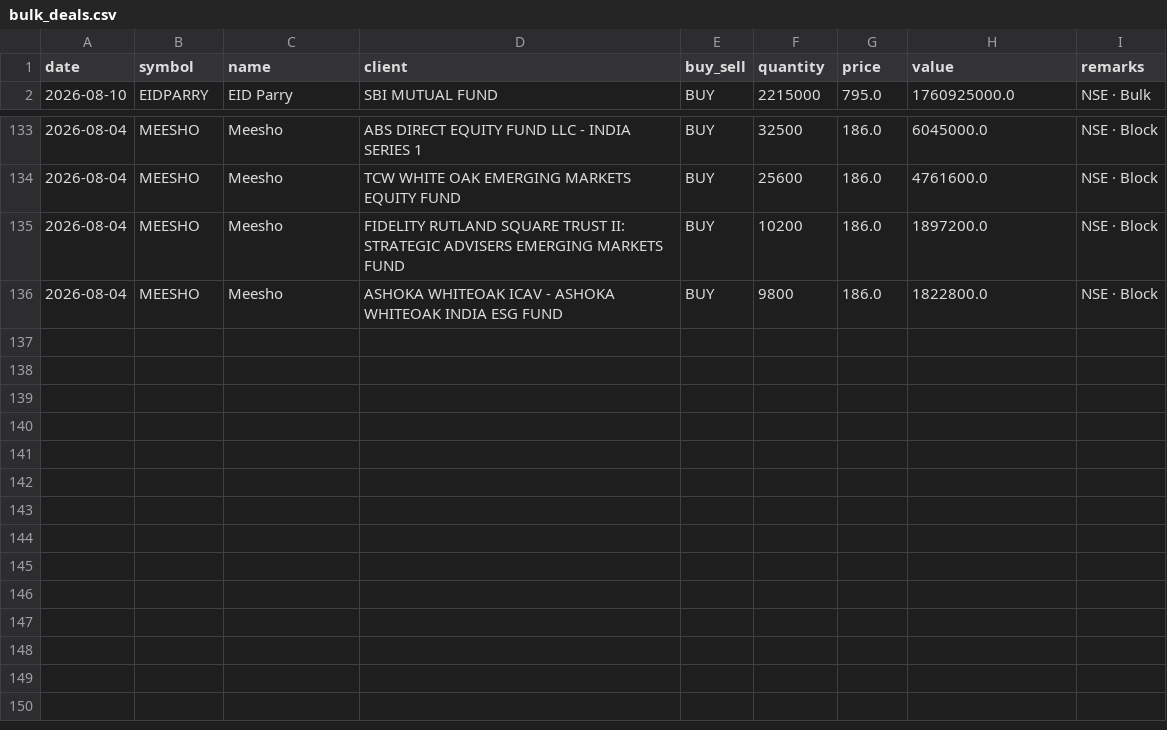
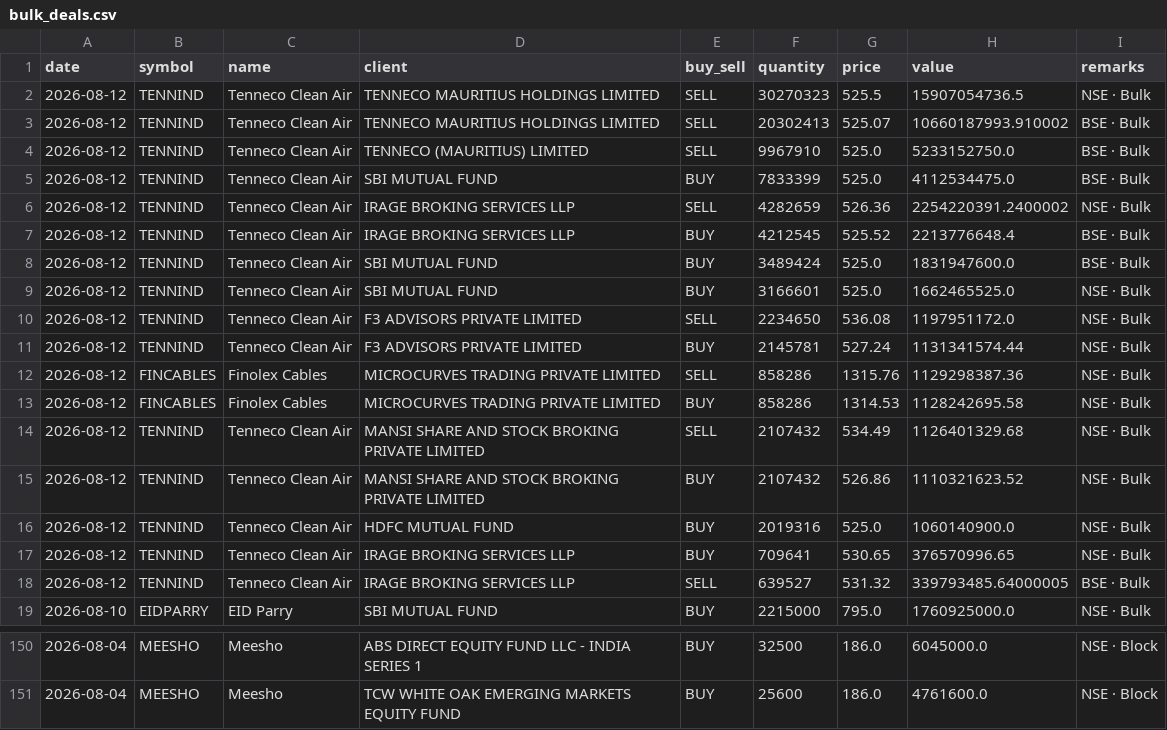
Before and after one commit to rajishnse-alt/trending_stocks, a CSV file: bulk_deals.csv, drawn as a sheet; only a part is shown, gaps mark what is left out.

Commit message:
Update stocks-in-trend report — 2026-08-12

```diff
--- a/bulk_deals.csv
+++ b/bulk_deals.csv
@@ -1,2 +1,19 @@
 date,symbol,name,client,buy_sell,quantity,price,value,remarks
+2026-08-12,TENNIND,Tenneco Clean Air,TENNECO MAURITIUS HOLDINGS LIMITED,SELL,30270323,525.5,15907054736.5,NSE · Bulk
+2026-08-12,TENNIND,Tenneco Clean Air,TENNECO MAURITIUS HOLDINGS LIMITED,SELL,20302413,525.07,10660187993.910002,BSE · Bulk
+2026-08-12,TENNIND,Tenneco Clean Air,TENNECO (MAURITIUS) LIMITED,SELL,9967910,525.0,5233152750.0,BSE · Bulk
+2026-08-12,TENNIND,Tenneco Clean Air,SBI MUTUAL FUND,BUY,7833399,525.0,4112534475.0,BSE · Bulk
+2026-08-12,TENNIND,Tenneco Clean Air,IRAGE BROKING SERVICES LLP,SELL,4282659,526.36,2254220391.2400002,NSE · Bulk
+2026-08-12,TENNIND,Tenneco Clean Air,IRAGE BROKING SERVICES LLP,BUY,4212545,525.52,2213776648.4,BSE · Bulk
+2026-08-12,TENNIND,Tenneco Clean Air,SBI MUTUAL FUND,BUY,3489424,525.0,1831947600.0,BSE · Bulk
+2026-08-12,TENNIND,Tenneco Clean Air,SBI MUTUAL FUND,BUY,3166601,525.0,1662465525.0,NSE · Bulk
+2026-08-12,TENNIND,Tenneco Clean Air,F3 ADVISORS PRIVATE LIMITED,SELL,2234650,536.08,1197951172.0,NSE · Bulk
+2026-08-12,TENNIND,Tenneco Clean Air,F3 ADVISORS PRIVATE LIMITED,BUY,2145781,527.24,1131341574.44,NSE · Bulk
+2026-08-12,FINCABLES,Finolex Cables,MICROCURVES TRADING PRIVATE LIMITED,SELL,858286,1315.76,1129298387.36,NSE · Bulk
+2026-08-12,FINCABLES,Finolex Cables,MICROCURVES TRADING PRIVATE LIMITED,BUY,858286,1314.53,1128242695.58,NSE · Bulk
+2026-08-12,TENNIND,Tenneco Clean Air,MANSI SHARE AND STOCK BROKING PRIVATE LIMITED,SELL,2107432,534.49,1126401329.68,NSE · Bulk
+2026-08-12,TENNIND,Tenneco Clean Air,MANSI SHARE AND STOCK BROKING PRIVATE LIMITED,BUY,2107432,526.86,1110321623.52,NSE · Bulk
+2026-08-12,TENNIND,Tenneco Clean Air,HDFC MUTUAL FUND,BUY,2019316,525.0,1060140900.0,NSE · Bulk
+2026-08-12,TENNIND,Tenneco Clean Air,IRAGE BROKING SERVICES LLP,BUY,709641,530.65,376570996.65,NSE · Bulk
+2026-08-12,TENNIND,Tenneco Clean Air,IRAGE BROKING SERVICES LLP,SELL,639527,531.32,339793485.64000005,BSE · Bulk
 2026-08-10,EIDPARRY,EID Parry,SBI MUTUAL FUND,BUY,2215000,795.0,1760925000.0,NSE · Bulk
@@ -134,3 +151 @@ date,symbol,name,client,buy_sell,quantity,price,value,remarks
 2026-08-04,MEESHO,Meesho,TCW WHITE OAK EMERGING MARKETS EQUITY FUND,BUY,25600,186.0,4761600.0,NSE · Block
-2026-08-04,MEESHO,Meesho,FIDELITY RUTLAND SQUARE TRUST II: STRATEGIC ADVISERS EMERGING MARKETS FUND,BUY,10200,186.0,1897200.0,NSE · Block
-2026-08-04,MEESHO,Meesho,ASHOKA WHITEOAK ICAV - ASHOKA WHITEOAK INDIA ESG FUND,BUY,9800,186.0,1822800.0,NSE · Block
```
Also changed, not shown: 2 other files.
